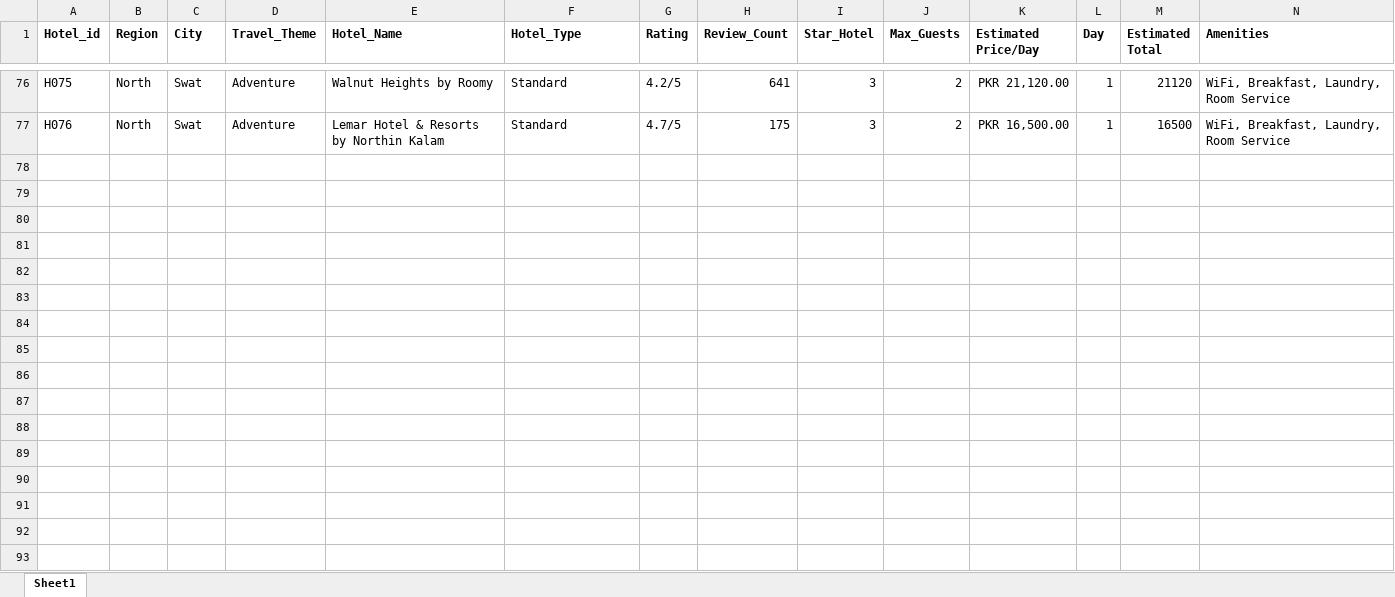
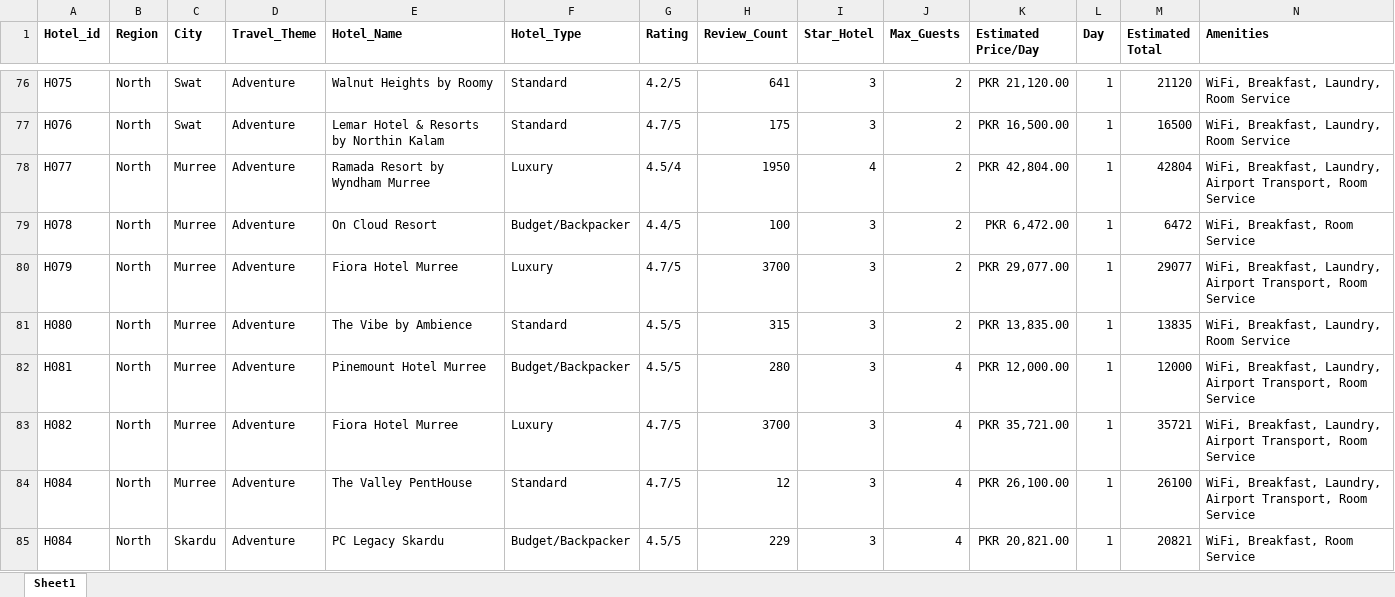
Before and after one commit to Tehseen-Meo567/Safar-Hotel-Recommendation-System, an Excel workbook: hotel.xlsx, sheet Sheet1, drawn as a sheet; only a part is shown, gaps mark what is left out; values as stored, in another font and other column widths than the file's, no borders; the diff covers the shown part only; the diff names each change by its address in the sheet, - before the commit and + after, or states it on an @@ line.

Commit message:
Add files via upload

```diff
--- a/hotel.xlsx (sheet Sheet1)
+++ b/hotel.xlsx (sheet Sheet1)
+row 78: H077 | North | Murree | Adventure | Ramada Resort by Wyndham Murree | Luxury | 4.5/4 | 1950 | 4 | 2 | PKR 42,804.00 | 1 | 42804 | WiFi, Breakfast, Laundry, Airport Transport, Room Service
+row 79: H078 | North | Murree | Adventure | On Cloud Resort | Budget/Backpacker | 4.4/5 | 100 | 3 | 2 | PKR 6,472.00 | 1 | 6472 | WiFi, Breakfast, Room Service
+row 80: H079 | North | Murree | Adventure | Fiora Hotel Murree | Luxury | 4.7/5 | 3700 | 3 | 2 | PKR 29,077.00 | 1 | 29077 | WiFi, Breakfast, Laundry, Airport Transport, Room Service
+row 81: H080 | North | Murree | Adventure | The Vibe by Ambience | Standard | 4.5/5 | 315 | 3 | 2 | PKR 13,835.00 | 1 | 13835 | WiFi, Breakfast, Laundry, Room Service
+row 82: H081 | North | Murree | Adventure | Pinemount Hotel Murree | Budget/Backpacker | 4.5/5 | 280 | 3 | 4 | PKR 12,000.00 | 1 | 12000 | WiFi, Breakfast, Laundry, Airport Transport, Room Service
+row 83: H082 | North | Murree | Adventure | Fiora Hotel Murree | Luxury | 4.7/5 | 3700 | 3 | 4 | PKR 35,721.00 | 1 | 35721 | WiFi, Breakfast, Laundry, Airport Transport, Room Service
+row 84: H084 | North | Murree | Adventure | The Valley PentHouse | Standard | 4.7/5 | 12 | 3 | 4 | PKR 26,100.00 | 1 | 26100 | WiFi, Breakfast, Laundry, Airport Transport, Room Service
+row 85: H084 | North | Skardu | Adventure | PC Legacy Skardu | Budget/Backpacker | 4.5/5 | 229 | 3 | 4 | PKR 20,821.00 | 1 | 20821 | WiFi, Breakfast, Room Service
```
Also changed, not shown: 7 added rows and 2 edited cells elsewhere in this sheet.
